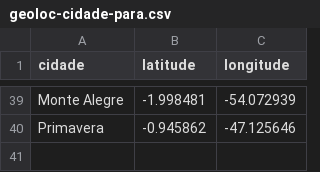
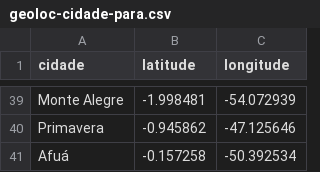
Before and after one commit to linocesar/covidpa, a CSV file: geoloc-cidade-para.csv, drawn as a sheet; only a part is shown, gaps mark what is left out.

```diff
--- a/geoloc-cidade-para.csv
+++ b/geoloc-cidade-para.csv
@@ -40 +40,2 @@ Monte Alegre,-1.998481,-54.072939
 Primavera,-0.945862,-47.125646
+Afuá,-0.157258,-50.392534
```
Also changed, not shown: casoConfirmadosUnicos.csv, 1 other file.
